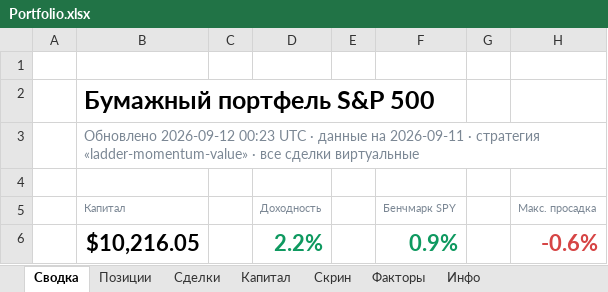
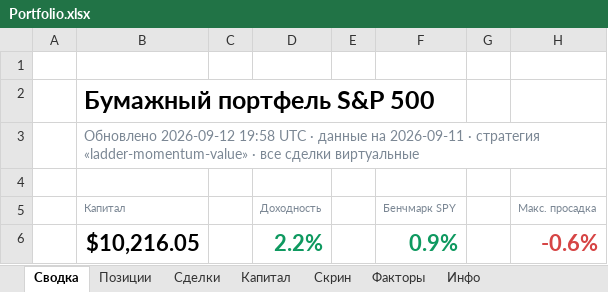
Before and after one commit to Vitoldinijs/sp500-screener, an Excel workbook: Portfolio.xlsx, sheet Сводка, drawn as a sheet; only a part is shown; values as stored, in another font and other column widths than the file's, no borders; charts and pictures not drawn; the diff names each change by its address in the sheet, - before the commit and + after, or states it on an @@ line.

```diff
--- a/Portfolio.xlsx (sheet Сводка)
+++ b/Portfolio.xlsx (sheet Сводка)
-B3: Обновлено 2026-09-12 00:23 UTC ·…
+B3: Обновлено 2026-09-12 19:58 UTC ·…
```
Also changed, not shown: sheet Скрин, sheet Инфо, 4 other files.
